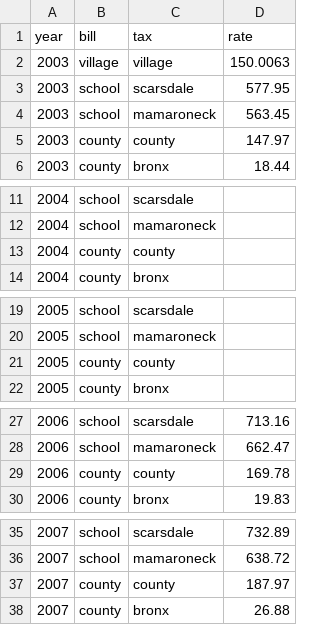
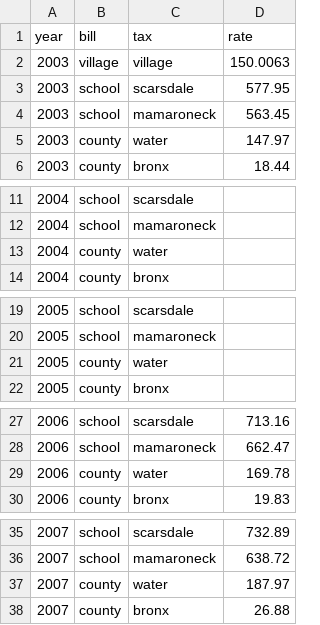
Before and after one commit to tlevine/scarsdale-data, a CSV file: grandma/tax-rates.csv, drawn as a sheet; only a part is shown, gaps mark what is left out; the diff covers the shown part only.

```diff
--- a/grandma/tax-rates.csv
+++ b/grandma/tax-rates.csv
@@ -4,3 +4,3 @@ year, bill,     tax,        rate
 2003, school,   mamaroneck, 563.45
-2003, county,   county,     147.97
+2003, county,   water,      147.97
 2003, county,   bronx,       18.44
@@ -12,3 +12,3 @@ year, bill,     tax,        rate
 2004, school,   mamaroneck,
-2004, county,   county,
+2004, county,   water,
 2004, county,   bronx,
@@ -20,3 +20,3 @@ year, bill,     tax,        rate
 2005, school,   mamaroneck,
-2005, county,   county,
+2005, county,   water,
 2005, county,   bronx,
@@ -28,3 +28,3 @@ year, bill,     tax,        rate
 2006, school,   mamaroneck, 662.47
-2006, county,   county,     169.78
+2006, county,   water,      169.78
 2006, county,   bronx,       19.83
@@ -36,3 +36,3 @@ year, bill,     tax,        rate
 2007, school,   mamaroneck, 638.72
-2007, county,   county,     187.97
+2007, county,   water,      187.97
 2007, county,   bronx,       26.88
```
Also changed, not shown: 5 edited cells elsewhere in this file, 1 other file.
